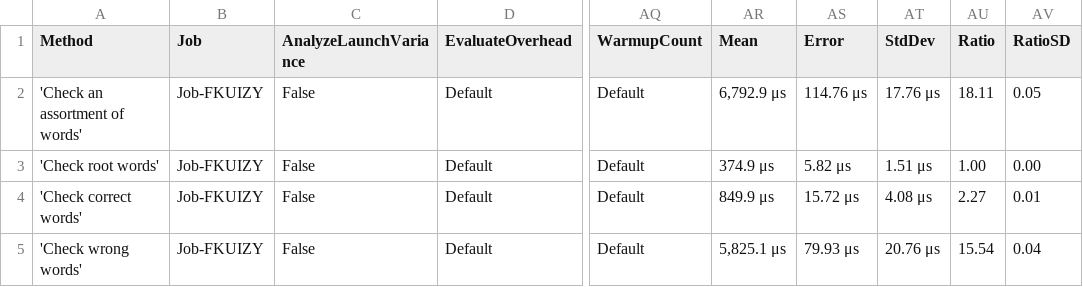
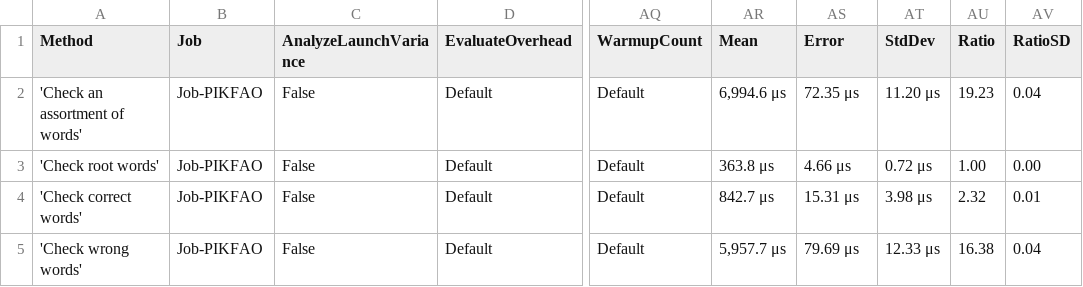
Before and after one commit to aarondandy/WeCantSpell.Hunspell, a CSV file: WeCantSpell.Hunspell.Benchmarking.MicroSuites/BenchmarkDotNet.Artifacts/results/WeCantSpell.Hunspell.Benchmarking.MicroSuites.EnUsWordListCheckSuite-report.csv, drawn as a sheet; only a part is shown, gaps mark what is left out; the diff names each change by its address in the sheet, - before the commit and + after, or states it on an @@ line.

```diff
--- a/WeCantSpell.Hunspell.Benchmarking.MicroSuites/BenchmarkDotNet.Artifacts/results/WeCantSpell.Hunspell.Benchmarking.MicroSuites.EnUsWordListCheckSuite-report.csv
+++ b/WeCantSpell.Hunspell.Benchmarking.MicroSuites/BenchmarkDotNet.Artifacts/results/WeCantSpell.Hunspell.Benchmarking.MicroSuites.EnUsWordListCheckSuite-report.csv
-B2:B5 (Job): Job-FKUIZY
+B2:B5 (Job): Job-PIKFAO
-AR2 (Mean): 6,792.9 μs
+AR2 (Mean): 6,994.6 μs
-AS2 (Error): 114.76 μs
+AS2 (Error): 72.35 μs
-AT2 (StdDev): 17.76 μs
+AT2 (StdDev): 11.20 μs
-AU2 (Ratio): 18.11
+AU2 (Ratio): 19.23
-AV2 (RatioSD): 0.05
+AV2 (RatioSD): 0.04
-AR3 (Mean): 374.9 μs
+AR3 (Mean): 363.8 μs
-AS3 (Error): 5.82 μs
+AS3 (Error): 4.66 μs
-AT3 (StdDev): 1.51 μs
+AT3 (StdDev): 0.72 μs
-AR4 (Mean): 849.9 μs
+AR4 (Mean): 842.7 μs
-AS4 (Error): 15.72 μs
+AS4 (Error): 15.31 μs
-AT4 (StdDev): 4.08 μs
+AT4 (StdDev): 3.98 μs
-AU4 (Ratio): 2.27
+AU4 (Ratio): 2.32
-AR5 (Mean): 5,825.1 μs
+AR5 (Mean): 5,957.7 μs
-AS5 (Error): 79.93 μs
+AS5 (Error): 79.69 μs
-AT5 (StdDev): 20.76 μs
+AT5 (StdDev): 12.33 μs
-AU5 (Ratio): 15.54
+AU5 (Ratio): 16.38
```
Also changed, not shown: WeCantSpell.Hunspell.Benchmarking.MicroSuites/BenchmarkDotNet.Artifacts/results/WeCantSpell.Hunspell.Benchmarking.MicroSuites.EnUsWordListSuggestSuite-report.csv, 6 other files.
